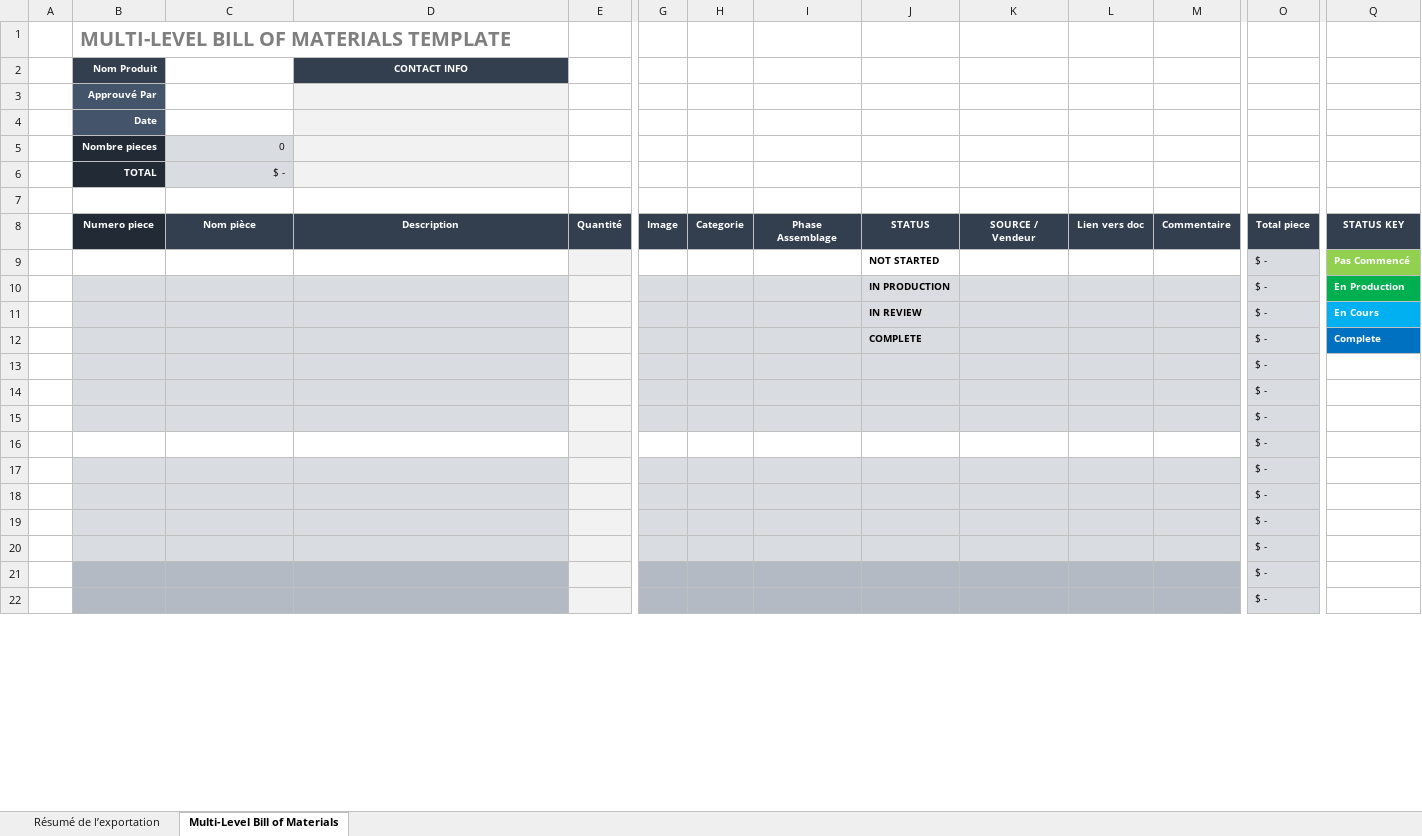
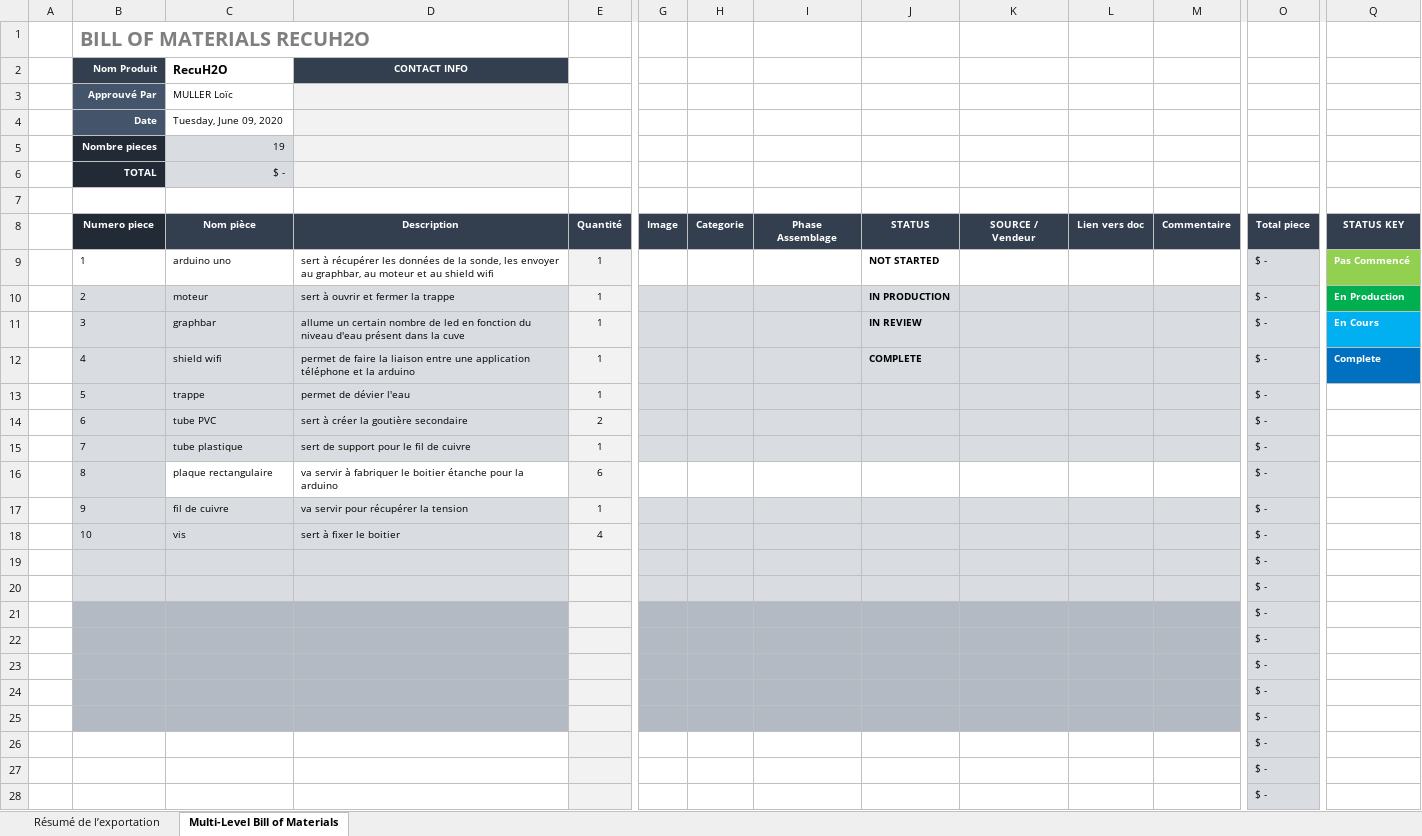
Before and after one commit to darthjuda/RecuH2O, an Excel workbook: structure/BOM.xlsx, sheet Multi-Level Bill of Materials, drawn as a sheet; only a part is shown, gaps mark what is left out; values as stored, in another font and other column widths than the file's, no borders; conditional formats not drawn; removed rows and columns are numbered as before the commit, all else as after; rows hold the shown columns only; the diff covers the shown part only; the diff names each change by its address in the sheet, - before the commit and + after, or states it on an @@ line.

Commit message:
liste du matériel
j'ai ajouter les noms, la description et le nombre requis

```diff
--- a/structure/BOM.xlsx (sheet Multi-Level Bill of Materials)
+++ b/structure/BOM.xlsx (sheet Multi-Level Bill of Materials)
-B1 (Nom Produit): MULTI-LEVEL BILL OF MATERIALS TEMPLATE
+B1 (Nom Produit): BILL OF MATERIALS RECUH2O
-C2: (empty)
+C2: RecuH2O
-C3 (RecuH2O): (empty)
+C3 (RecuH2O): MULLER Loïc
-C4 (RecuH2O): (empty)
+C4 (RecuH2O): Tuesday, June 09, 2020
-C5 (RecuH2O): 0
+C5 (RecuH2O): 19
-row 9:  |  |  |  |  |  |  |  | NOT STARTED |  |  |  | $ - | Pas Commencé
-row 10:  |  |  |  |  |  |  |  | IN PRODUCTION |  |  |  | $ - | En Production
-row 11:  |  |  |  |  |  |  |  | IN REVIEW |  |  |  | $ - | En Cours
-row 12:  |  |  |  |  |  |  |  | COMPLETE |  |  |  | $ - | Complete
+row 9:  | 1 | arduino uno | sert à récupérer les données de la sonde, les envoyer au graphbar, au moteur et au shield wifi | 1 |  |  |  | NOT STARTED |  |  |  | $ - | Pas Commencé
+row 10:  | 2 | moteur | sert à ouvrir et fermer la trappe | 1 |  |  |  | IN PRODUCTION |  |  |  | $ - | En Production
+row 11:  | 3 | graphbar | allume un certain nombre de led en fonction du niveau d'eau présent dans la cuve | 1 |  |  |  | IN REVIEW |  |  |  | $ - | En Cours
+row 12:  | 4 | shield wifi | permet de faire la liaison entre une application téléphone et la arduino | 1 |  |  |  | COMPLETE |  |  |  | $ - | Complete
+row 13:  | 5 | trappe | permet de dévier l'eau | 1 |  |  |  |  |  |  |  | $ -
+row 14:  | 6 | tube PVC | sert à créer la goutière secondaire | 2 |  |  |  |  |  |  |  | $ -
+row 15:  | 7 | tube plastique | sert de support pour le fil de cuivre | 1 |  |  |  |  |  |  |  | $ -
+row 16:  | 8 | plaque rectangulaire | va servir à fabriquer le boitier étanche pour la arduino | 6 |  |  |  |  |  |  |  | $ -
+row 17:  | 9 | fil de cuivre | va servir pour récupérer la tension | 1 |  |  |  |  |  |  |  | $ -
+row 18:  | 10 | vis | sert à fixer le boitier | 4 |  |  |  |  |  |  |  | $ -
-B21:D21 fill: #D9DCE1
+B21:D21 fill: #B4BAC3
-G21:M21 fill: #D9DCE1
+G21:M21 fill: #B4BAC3
-B22:D22 fill: none
+B22:D22 fill: #B4BAC3
-G22:M22 fill: none
+G22:M22 fill: #B4BAC3
-B23:D25 fill: #D9DCE1
+B23:D25 fill: #B4BAC3
-G23:M25 fill: #D9DCE1
+G23:M25 fill: #B4BAC3
-B26:D26 fill: #D9DCE1
+B26:D26 fill: none
-G26:M26 fill: #D9DCE1
+G26:M26 fill: none
-B27:D28 fill: #B4BAC3
+B27:D28 fill: none
-G27:M28 fill: #B4BAC3
+G27:M28 fill: none
```
Also changed, not shown: 6 removed rows, 1 edited cell and cell formats elsewhere in this sheet, sheet Résumé de l’exportation, formulas that keep their value.
